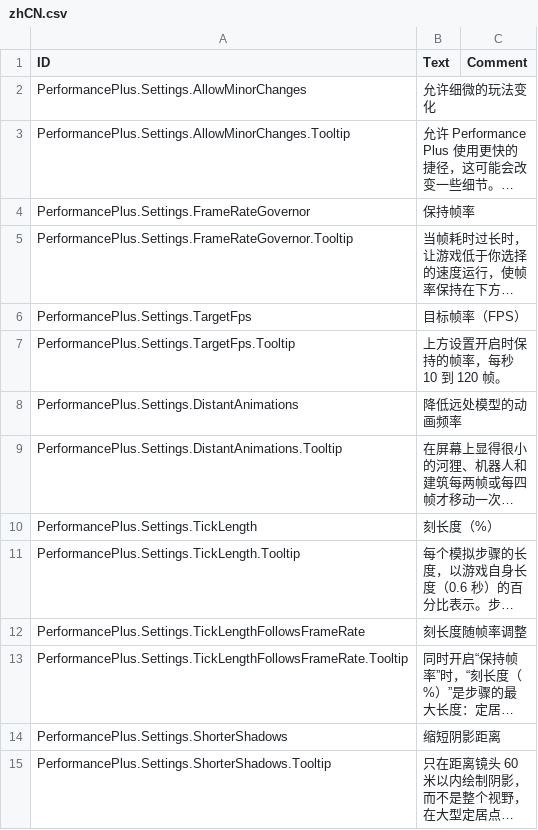
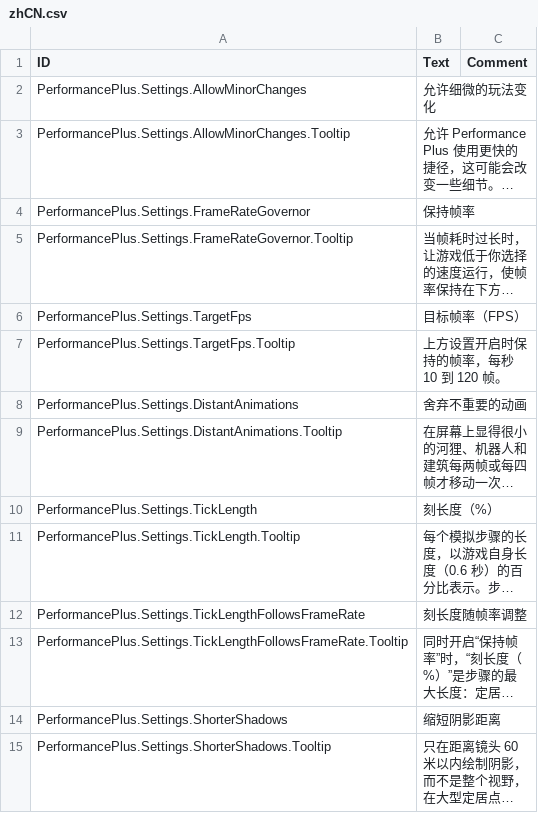
Before and after one commit to jessicah/timberborn-workshop, a CSV file: 3830961792/Localizations/zhCN.csv, drawn as a sheet; long unchanged cells end in …; the diff names each change by its address in the sheet, - before the commit and + after, or states it on an @@ line.

```diff
--- a/3830961792/Localizations/zhCN.csv
+++ b/3830961792/Localizations/zhCN.csv
-B8 (Text): 降低远处模型的动画频率
+B8 (Text): 舍弃不重要的动画
```
Also changed, not shown: 3830961792/Localizations/esES.csv, 3830961792/Localizations/jaJP.csv, 16 other files.
